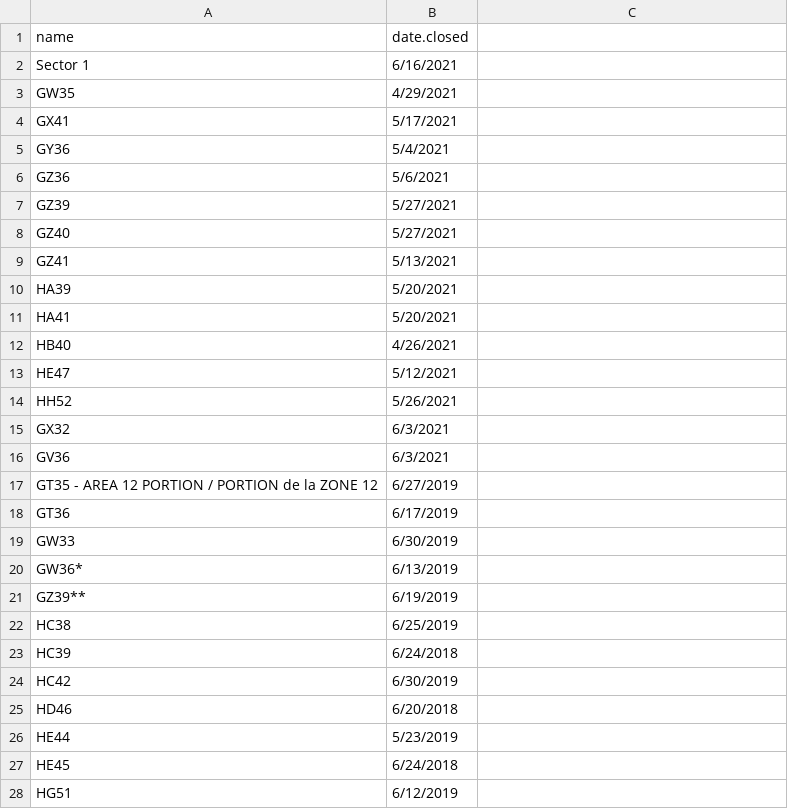
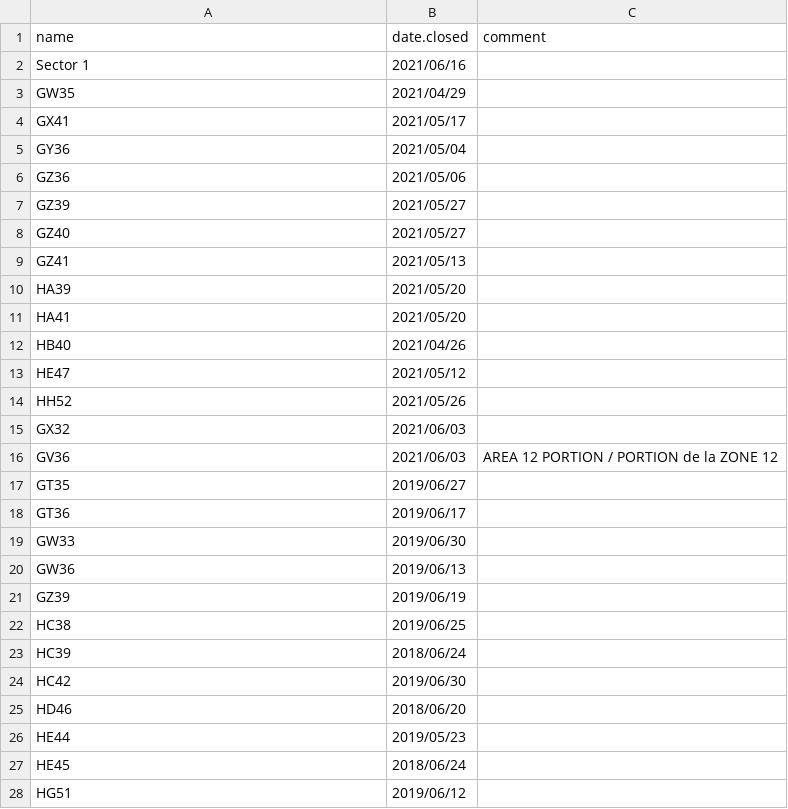
Before and after one commit to TobieSurette/gulf.data, a CSV file: inst/extdata/sc.closures.soft.crab.csv, drawn as a sheet; only a part is shown; the diff covers the shown part only.

```diff
--- a/inst/extdata/sc.closures.soft.crab.csv
+++ b/inst/extdata/sc.closures.soft.crab.csv
@@ -1,28 +1,28 @@
-name,date.closed
-Sector 1,6/16/2021
-GW35,4/29/2021
-GX41,5/17/2021
-GY36,5/4/2021
-GZ36,5/6/2021
-GZ39,5/27/2021
-GZ40,5/27/2021
-GZ41,5/13/2021
-HA39,5/20/2021
-HA41,5/20/2021
-HB40,4/26/2021
-HE47,5/12/2021
-HH52,5/26/2021
-GX32,6/3/2021
-GV36,6/3/2021
-GT35 - AREA 12 PORTION / PORTION de la ZONE 12,6/27/2019
-GT36,6/17/2019
-GW33,6/30/2019
-GW36*,6/13/2019
-GZ39**,6/19/2019
-HC38,6/25/2019
-HC39,6/24/2018
-HC42,6/30/2019
-HD46,6/20/2018
-HE44,5/23/2019
-HE45,6/24/2018
-HG51,6/12/2019
+name,date.closed,comment
+Sector 1,2021/06/16,
+GW35,2021/04/29,
+GX41,2021/05/17,
+GY36,2021/05/04,
+GZ36,2021/05/06,
+GZ39,2021/05/27,
+GZ40,2021/05/27,
+GZ41,2021/05/13,
+HA39,2021/05/20,
+HA41,2021/05/20,
+HB40,2021/04/26,
+HE47,2021/05/12,
+HH52,2021/05/26,
+GX32,2021/06/03,
+GV36,2021/06/03,AREA 12 PORTION / PORTION de la ZONE 12
+GT35,2019/06/27,
+GT36,2019/06/17,
+GW33,2019/06/30,
+GW36,2019/06/13,
+GZ39,2019/06/19,
+HC38,2019/06/25,
+HC39,2018/06/24,
+HC42,2019/06/30,
+HD46,2018/06/20,
+HE44,2019/05/23,
+HE45,2018/06/24,
+HG51,2019/06/12,
```
Also changed, not shown: 6 added rows, 6 removed rows and 1 edited cell elsewhere in this file, inst/extdata/fishery.statistics.csv.
